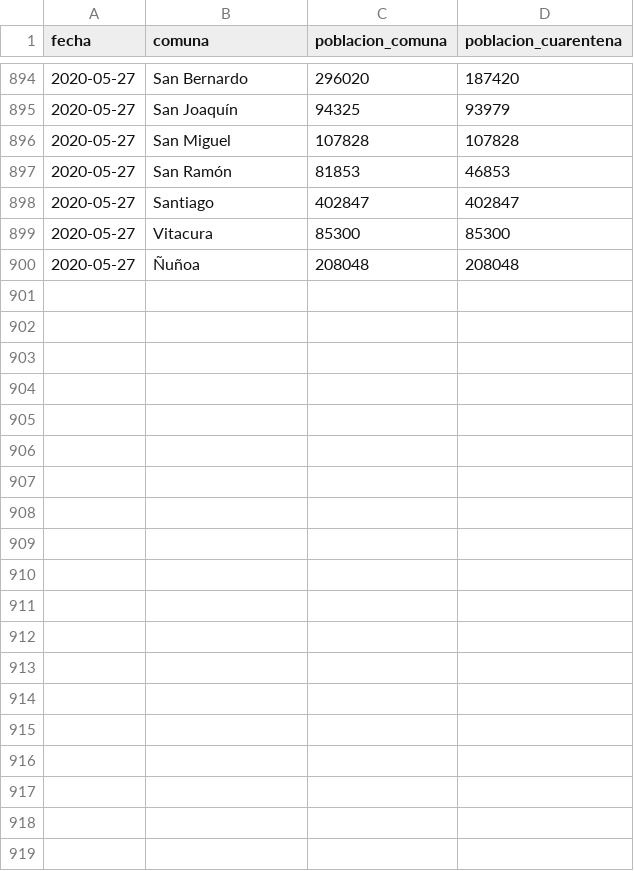
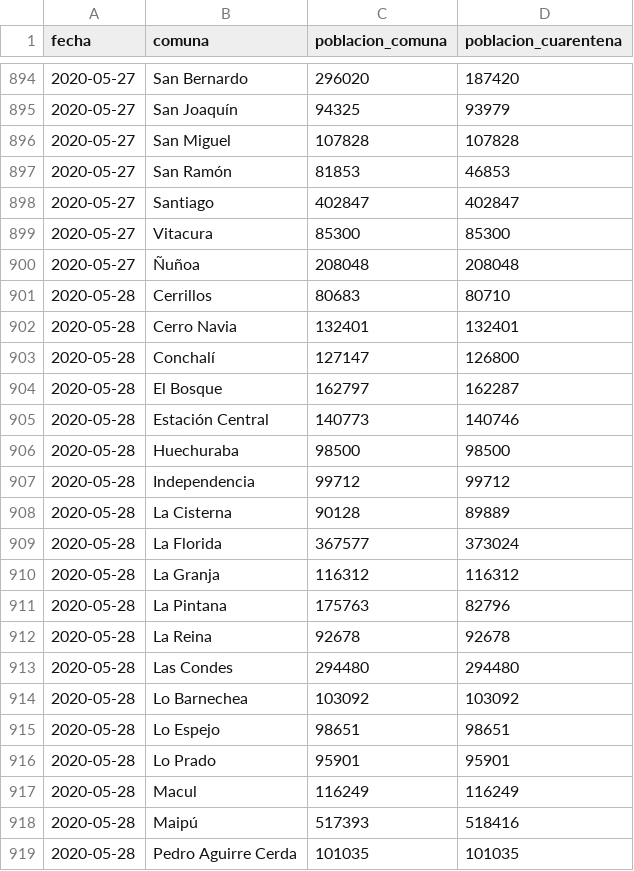
Before and after one commit to rguerral/poligonos_cuarentenas_resultados, a CSV file: resultados/poblacion_en_cuarentena/por_comuna.csv, drawn as a sheet; only a part is shown, gaps mark what is left out; the diff covers the shown part only.

```diff
--- a/resultados/poblacion_en_cuarentena/por_comuna.csv
+++ b/resultados/poblacion_en_cuarentena/por_comuna.csv
@@ -900 +900,20 @@ fecha,comuna,poblacion_comuna,poblacion_cuarentena
 2020-05-27,Ñuñoa,208048,208048
+2020-05-28,Cerrillos,80683,80710
+2020-05-28,Cerro Navia,132401,132401
+2020-05-28,Conchalí,127147,126800
+2020-05-28,El Bosque,162797,162287
+2020-05-28,Estación Central,140773,140746
+2020-05-28,Huechuraba,98500,98500
+2020-05-28,Independencia,99712,99712
+2020-05-28,La Cisterna,90128,89889
+2020-05-28,La Florida,367577,373024
+2020-05-28,La Granja,116312,116312
+2020-05-28,La Pintana,175763,82796
+2020-05-28,La Reina,92678,92678
+2020-05-28,Las Condes,294480,294480
+2020-05-28,Lo Barnechea,103092,103092
+2020-05-28,Lo Espejo,98651,98651
+2020-05-28,Lo Prado,95901,95901
+2020-05-28,Macul,116249,116249
+2020-05-28,Maipú,517393,518416
+2020-05-28,Pedro Aguirre Cerda,101035,101035
```
Also changed, not shown: 15 added rows elsewhere in this file, resultados/poblacion_en_cuarentena/RM_completo.csv, 3 other files.
